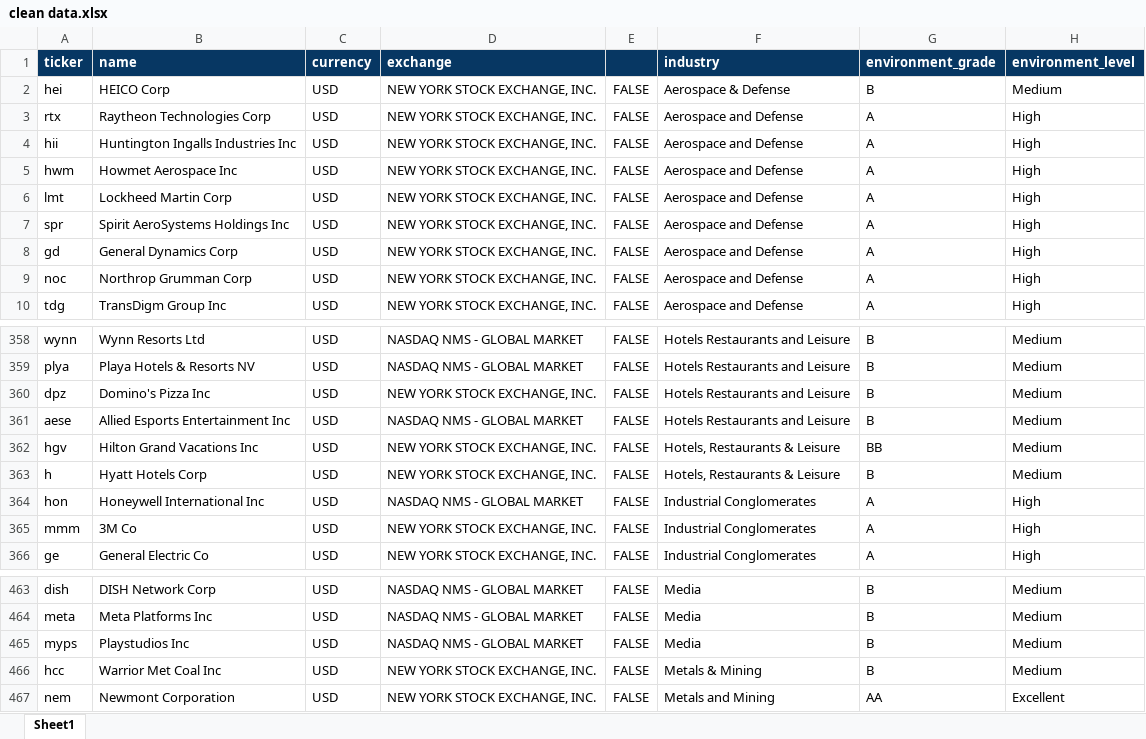
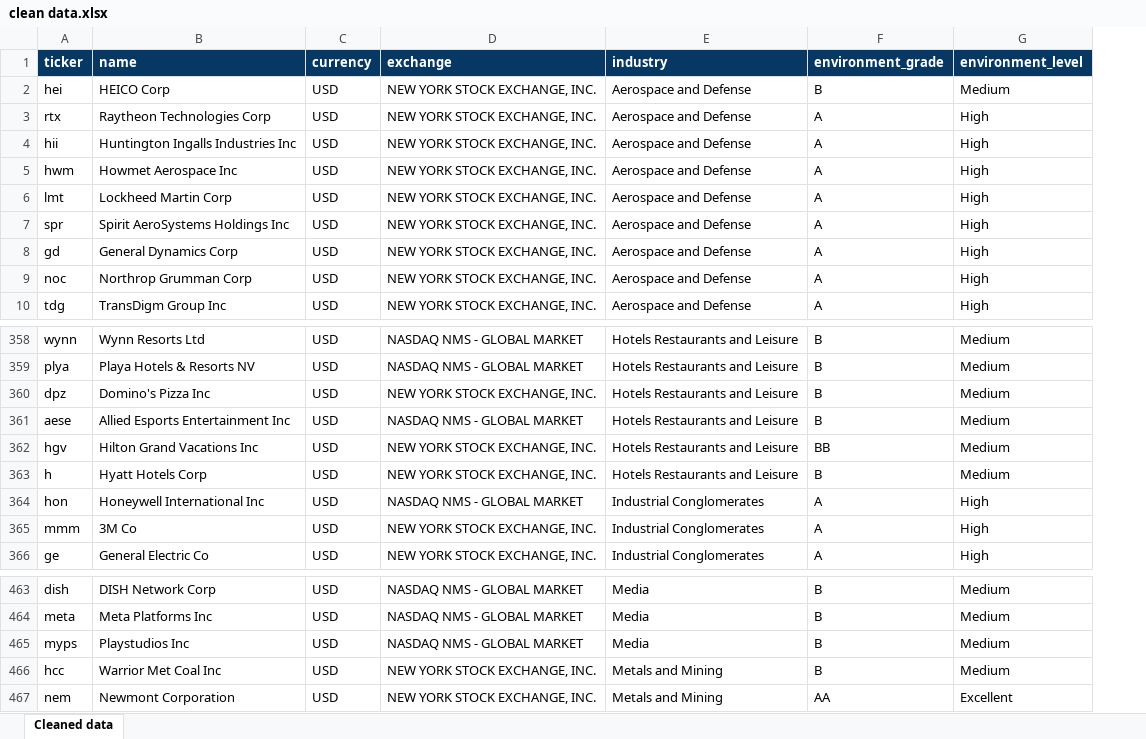
Before and after one commit to Inshterga/CSR_Data_Quality_EDA2025, an Excel workbook: data/clean_data/clean data.xlsx, sheet Cleaned data, drawn as a sheet; only a part is shown, gaps mark what is left out; values as stored, in another font and other column widths than the file's, no borders; charts and pictures not drawn; removed rows and columns are numbered as before the commit, all else as after; the diff names each change by its address in the sheet, - before the commit and + after, or states it on an @@ line.

```diff
--- a/data/clean_data/clean data.xlsx (sheet Cleaned data)
+++ b/data/clean_data/clean data.xlsx (sheet Cleaned data)
-sheet tab: Sheet1
+sheet tab: Cleaned data
-column E, rows 2-10: all FALSE; rows 358-366: all FALSE; rows 463-467: all FALSE
-E2 (industry): Aerospace & Defense
+E2 (industry): Aerospace and Defense
-E362:E363 (industry): Hotels, Restaurants & Leisure
+E362:E363 (industry): Hotels Restaurants and Leisure
-E466 (industry): Metals & Mining
+E466 (industry): Metals and Mining
```
Also changed, not shown: 15 other files.
